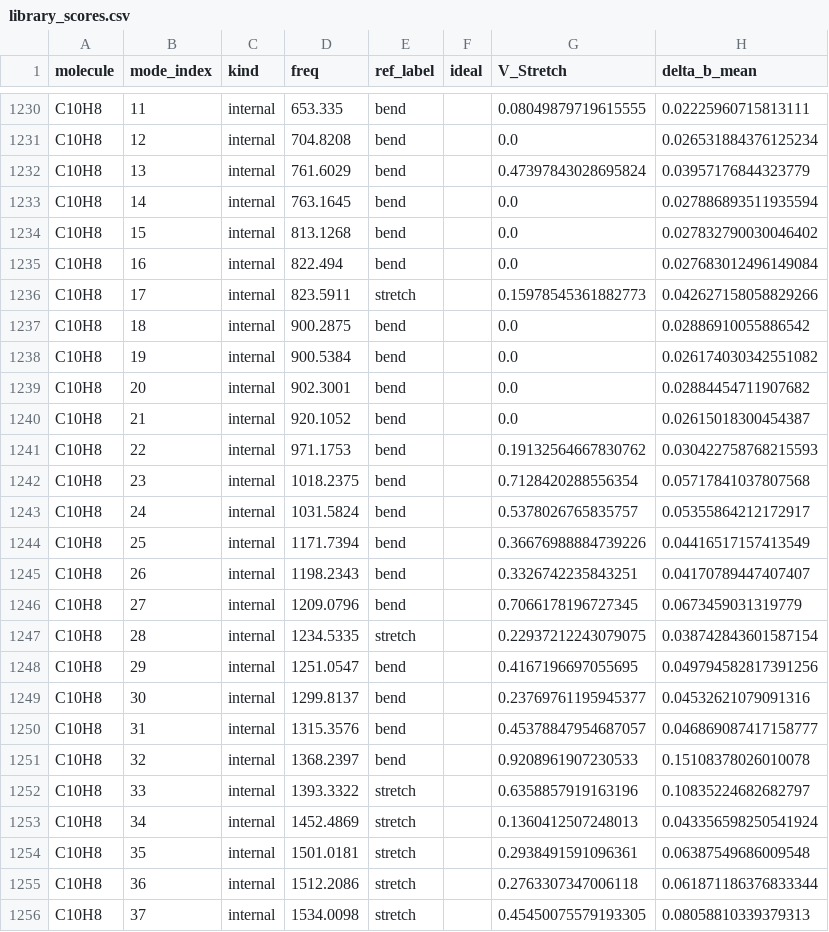
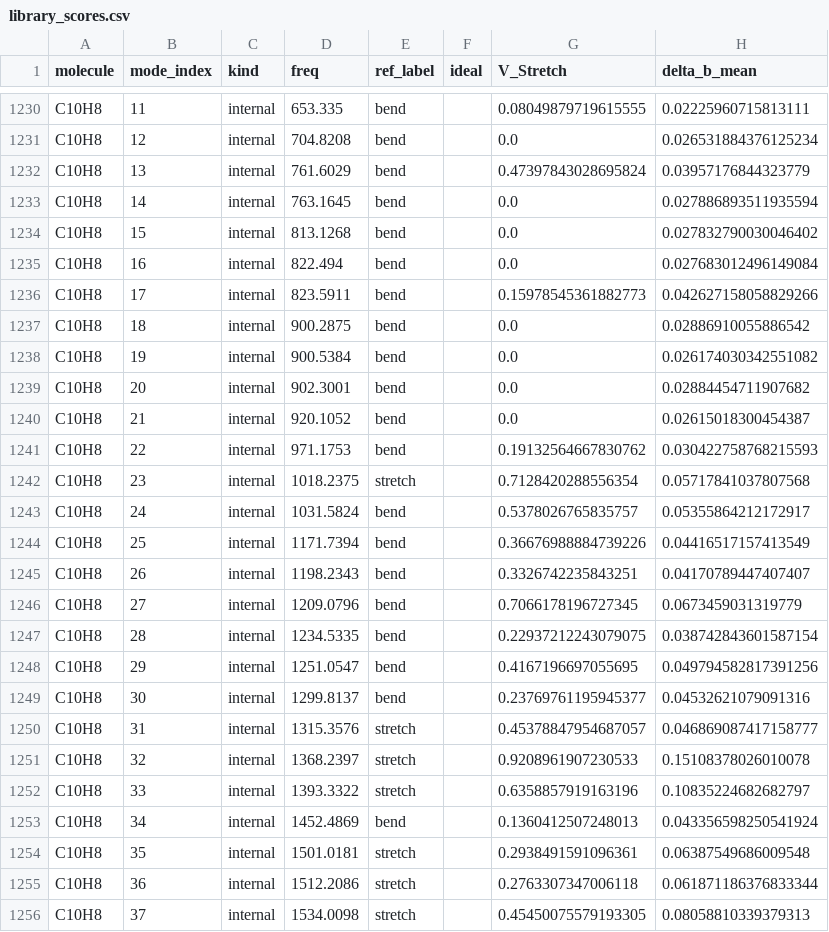
Before and after one commit to Chitiphat-Auvichien/scoring-functions, a CSV file: data/results/library_scores.csv, drawn as a sheet; only a part is shown, gaps mark what is left out; the diff names each change by its address in the sheet, - before the commit and + after, or states it on an @@ line.

```diff
--- a/data/results/library_scores.csv
+++ b/data/results/library_scores.csv
-E1236 (ref_label): stretch
+E1236 (ref_label): bend
-E1242 (ref_label): bend
+E1242 (ref_label): stretch
-E1247 (ref_label): stretch
+E1247 (ref_label): bend
-E1250:E1251 (ref_label): bend
+E1250:E1251 (ref_label): stretch
-E1253 (ref_label): stretch
+E1253 (ref_label): bend
```
Also changed, not shown: data/results/transferability_confusion_misclassified.csv, data/results/transferability_confusion_summary.csv, 3 other files.
